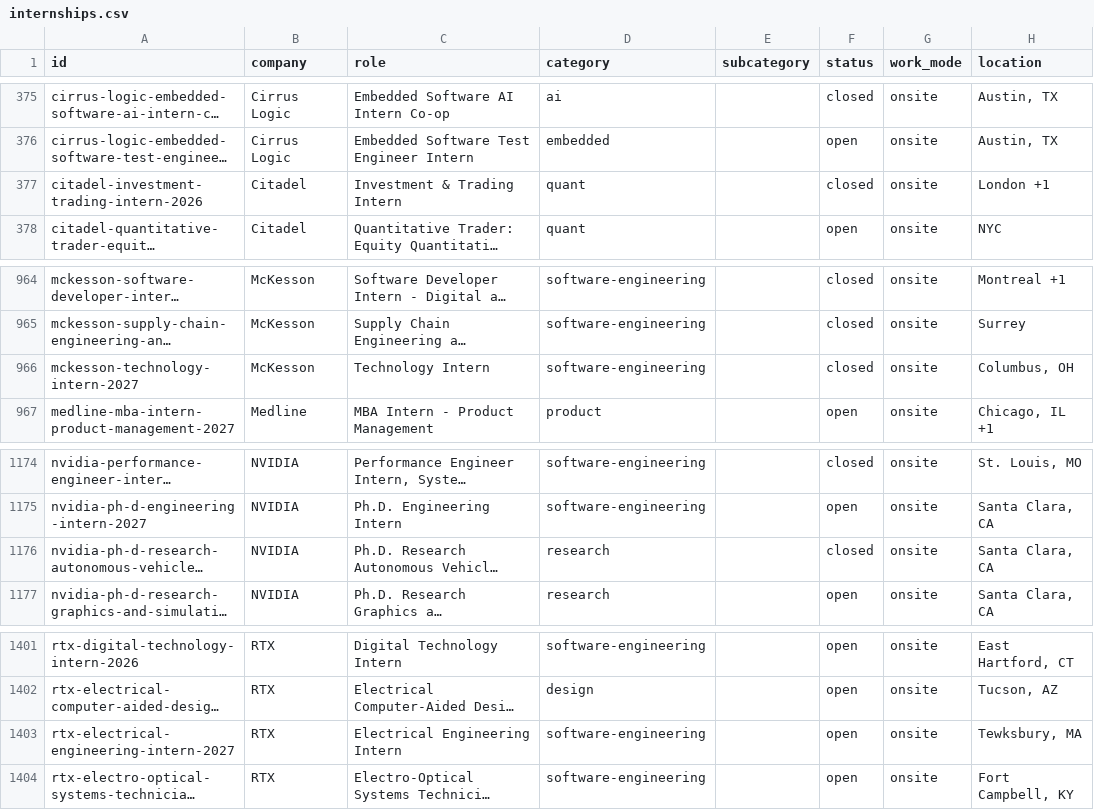
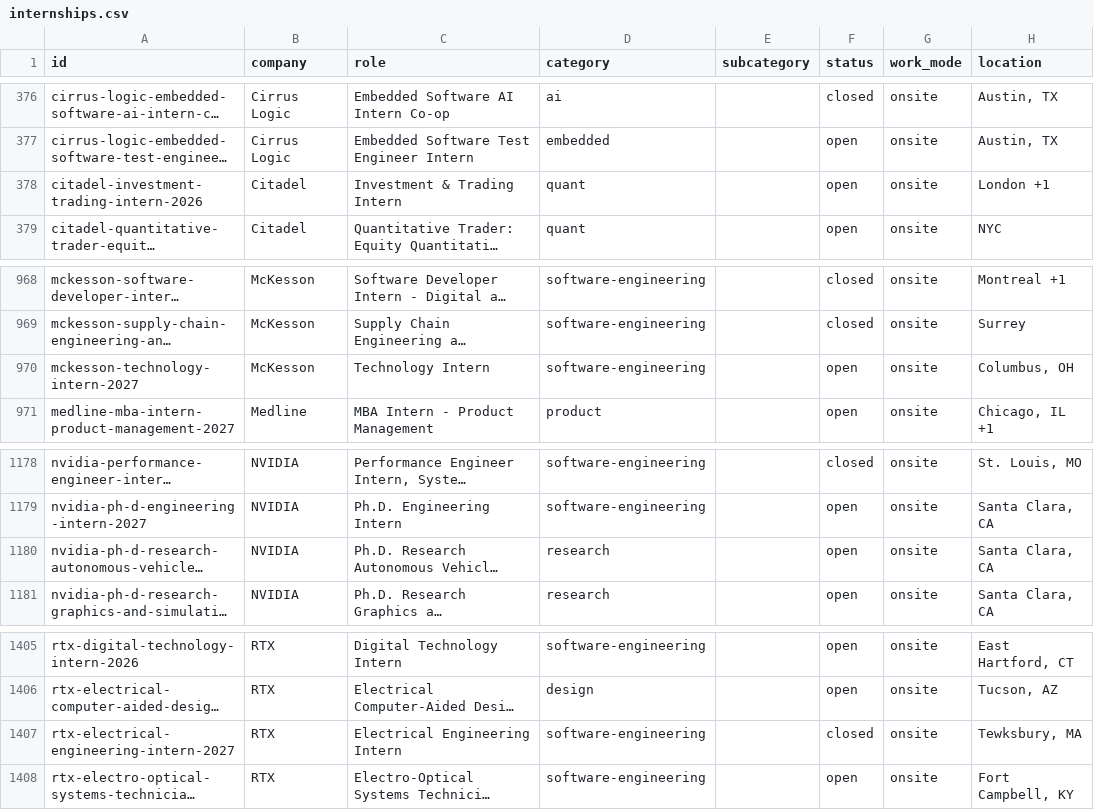
Before and after one commit to sonak11/internatlas, a CSV file: generated/exports/internships.csv, drawn as a sheet; only a part is shown, gaps mark what is left out; long unchanged cells end in …; addresses are those after the commit; the diff covers the shown part only; the diff names each change by its address in the sheet, - before the commit and + after, or states it on an @@ line.

```diff
--- a/generated/exports/internships.csv
+++ b/generated/exports/internships.csv
-F378 (status): closed
+F378 (status): open
-F970 (status): closed
+F970 (status): open
-F1180 (status): closed
+F1180 (status): open
-F1407 (status): open
+F1407 (status): closed
```
Also changed, not shown: 5 added rows and 10 edited cells elsewhere in this file, 39 other files.
